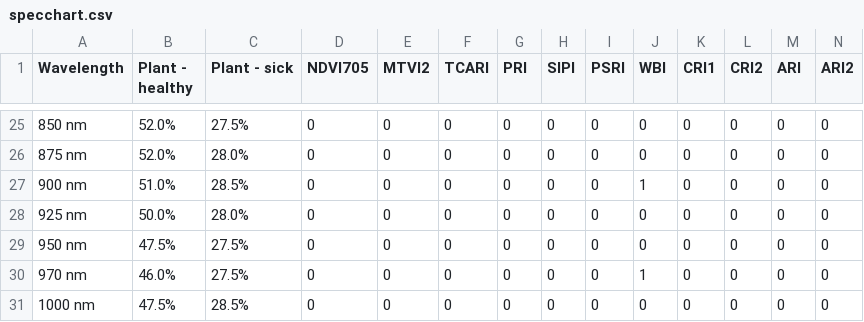
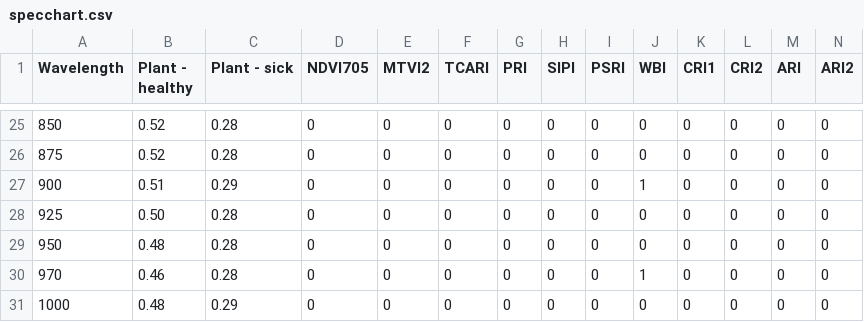
Before and after one commit to lifebennder/Visdjango, a CSV file: components/bower_components/specchart.csv, drawn as a sheet; only a part is shown, gaps mark what is left out; the diff covers the shown part only.

```diff
--- a/components/bower_components/specchart.csv
+++ b/components/bower_components/specchart.csv
@@ -25,7 +25,7 @@ Wavelength,Plant - healthy,Plant - sick,NDVI705,MTVI2,TCARI,PRI,SIPI,PSRI,WBI,CR
-850 nm,52.0%,27.5%,0,0,0,0,0,0,0,0,0,0,0
-875 nm,52.0%,28.0%,0,0,0,0,0,0,0,0,0,0,0
-900 nm,51.0%,28.5%,0,0,0,0,0,0,1,0,0,0,0
-925 nm,50.0%,28.0%,0,0,0,0,0,0,0,0,0,0,0
-950 nm,47.5%,27.5%,0,0,0,0,0,0,0,0,0,0,0
-970 nm,46.0%,27.5%,0,0,0,0,0,0,1,0,0,0,0
-1000 nm,47.5%,28.5%,0,0,0,0,0,0,0,0,0,0,0
+850,0.52,0.28,0,0,0,0,0,0,0,0,0,0,0
+875,0.52,0.28,0,0,0,0,0,0,0,0,0,0,0
+900,0.51,0.29,0,0,0,0,0,0,1,0,0,0,0
+925,0.50,0.28,0,0,0,0,0,0,0,0,0,0,0
+950,0.48,0.28,0,0,0,0,0,0,0,0,0,0,0
+970,0.46,0.28,0,0,0,0,0,0,1,0,0,0,0
+1000,0.48,0.29,0,0,0,0,0,0,0,0,0,0,0
```
Also changed, not shown: 70 edited cells elsewhere in this file, static/specchart.csv, 3 other files.
